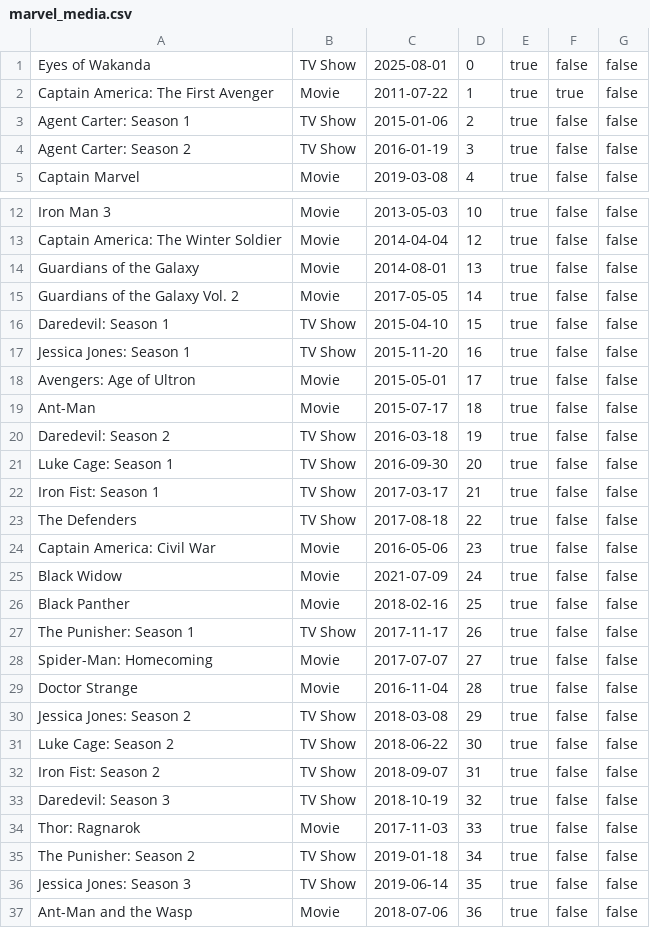
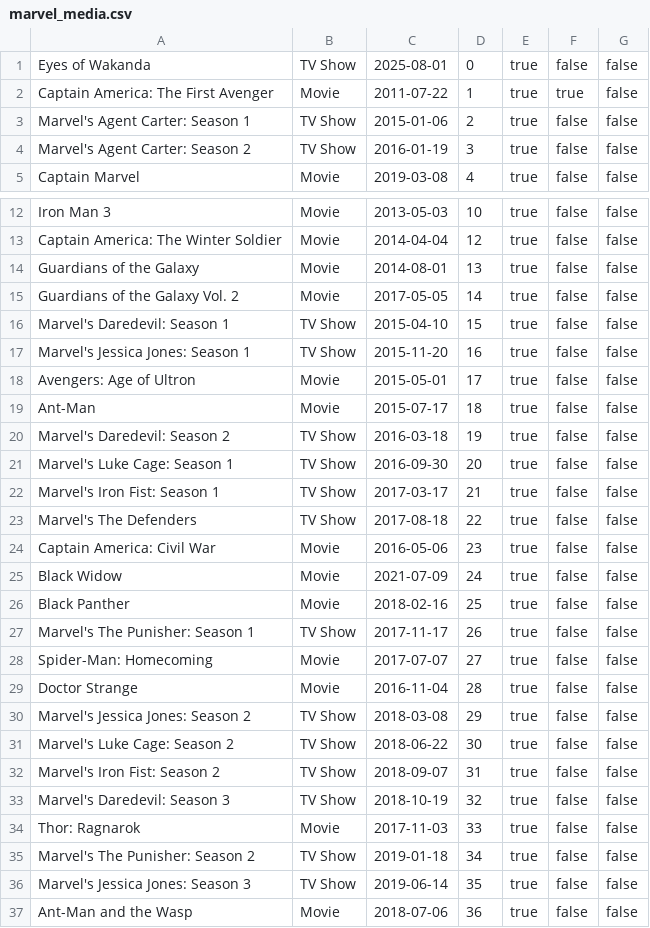
Before and after one commit to sushantsaladi7-blip/marvel-movie-tv-guide, a CSV file: data/marvel_media.csv, drawn as a sheet; only a part is shown, gaps mark what is left out; the diff covers the shown part only.

```diff
--- a/data/marvel_media.csv
+++ b/data/marvel_media.csv
@@ -2,4 +2,4 @@ Eyes of Wakanda,TV Show,2025-08-01,0,true,false,false
 Captain America: The First Avenger,Movie,2011-07-22,1,true,true,false
-Agent Carter: Season 1,TV Show,2015-01-06,2,true,false,false
-Agent Carter: Season 2,TV Show,2016-01-19,3,true,false,false
+Marvel's Agent Carter: Season 1,TV Show,2015-01-06,2,true,false,false
+Marvel's Agent Carter: Season 2,TV Show,2016-01-19,3,true,false,false
 Captain Marvel,Movie,2019-03-08,4,true,false,false
@@ -15,10 +15,10 @@ Guardians of the Galaxy,Movie,2014-08-01,13,true,false,false
 Guardians of the Galaxy Vol. 2,Movie,2017-05-05,14,true,false,false
-Daredevil: Season 1,TV Show,2015-04-10,15,true,false,false
-Jessica Jones: Season 1,TV Show,2015-11-20,16,true,false,false
+Marvel's Daredevil: Season 1,TV Show,2015-04-10,15,true,false,false
+Marvel's Jessica Jones: Season 1,TV Show,2015-11-20,16,true,false,false
 Avengers: Age of Ultron,Movie,2015-05-01,17,true,false,false
 Ant-Man,Movie,2015-07-17,18,true,false,false
-Daredevil: Season 2,TV Show,2016-03-18,19,true,false,false
-Luke Cage: Season 1,TV Show,2016-09-30,20,true,false,false
-Iron Fist: Season 1,TV Show,2017-03-17,21,true,false,false
-The Defenders,TV Show,2017-08-18,22,true,false,false
+Marvel's Daredevil: Season 2,TV Show,2016-03-18,19,true,false,false
+Marvel's Luke Cage: Season 1,TV Show,2016-09-30,20,true,false,false
+Marvel's Iron Fist: Season 1,TV Show,2017-03-17,21,true,false,false
+Marvel's The Defenders,TV Show,2017-08-18,22,true,false,false
 Captain America: Civil War,Movie,2016-05-06,23,true,false,false
@@ -26,12 +26,12 @@ Black Widow,Movie,2021-07-09,24,true,false,false
 Black Panther,Movie,2018-02-16,25,true,false,false
-The Punisher: Season 1,TV Show,2017-11-17,26,true,false,false
+Marvel's The Punisher: Season 1,TV Show,2017-11-17,26,true,false,false
 Spider-Man: Homecoming,Movie,2017-07-07,27,true,false,false
 Doctor Strange,Movie,2016-11-04,28,true,false,false
-Jessica Jones: Season 2,TV Show,2018-03-08,29,true,false,false
-Luke Cage: Season 2,TV Show,2018-06-22,30,true,false,false
-Iron Fist: Season 2,TV Show,2018-09-07,31,true,false,false
-Daredevil: Season 3,TV Show,2018-10-19,32,true,false,false
+Marvel's Jessica Jones: Season 2,TV Show,2018-03-08,29,true,false,false
+Marvel's Luke Cage: Season 2,TV Show,2018-06-22,30,true,false,false
+Marvel's Iron Fist: Season 2,TV Show,2018-09-07,31,true,false,false
+Marvel's Daredevil: Season 3,TV Show,2018-10-19,32,true,false,false
 Thor: Ragnarok,Movie,2017-11-03,33,true,false,false
-The Punisher: Season 2,TV Show,2019-01-18,34,true,false,false
-Jessica Jones: Season 3,TV Show,2019-06-14,35,true,false,false
+Marvel's The Punisher: Season 2,TV Show,2019-01-18,34,true,false,false
+Marvel's Jessica Jones: Season 3,TV Show,2019-06-14,35,true,false,false
 Ant-Man and the Wasp,Movie,2018-07-06,36,true,false,false
```
Also changed, not shown: 5 edited cells elsewhere in this file, 4 other files.
